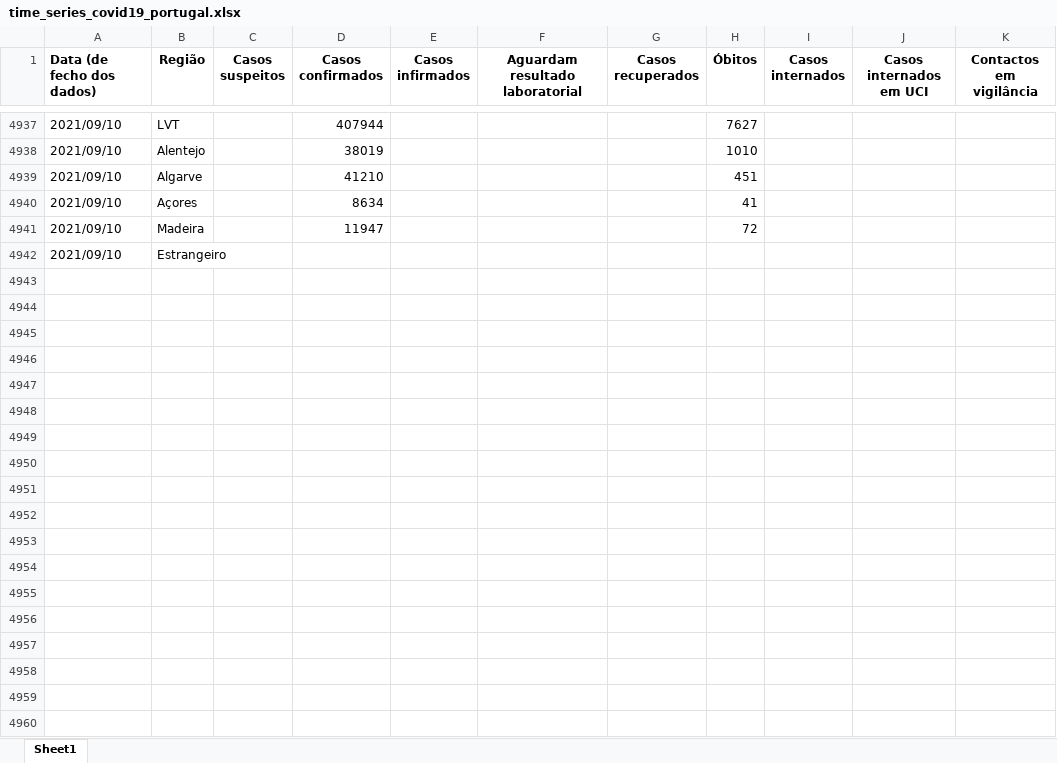
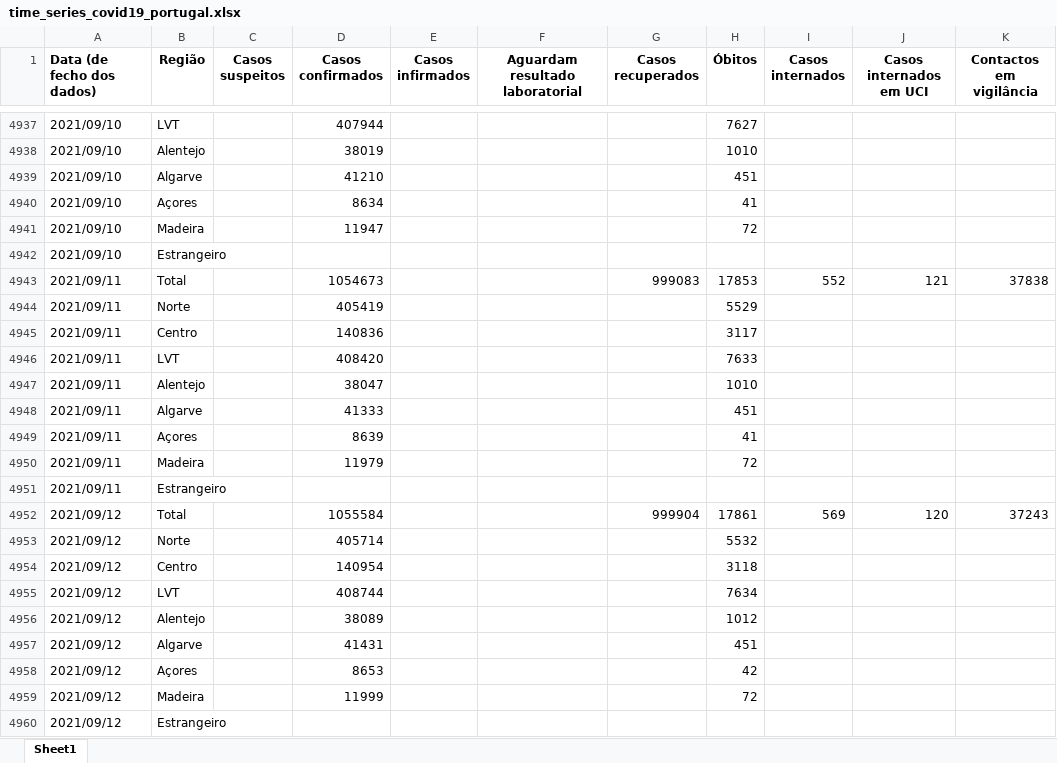
Before and after one commit to bruno-leal/covid19-portugal-data, an Excel workbook: time_series_covid19_portugal.xlsx, sheet Sheet1, drawn as a sheet; only a part is shown, gaps mark what is left out; values as stored, in another font and other column widths than the file's, no borders; the diff names each change by its address in the sheet, - before the commit and + after, or states it on an @@ line.

Commit message:
- Data update from DGS's 2021/09/11 and 2021/09/12 reports.

```diff
--- a/time_series_covid19_portugal.xlsx (sheet Sheet1)
+++ b/time_series_covid19_portugal.xlsx (sheet Sheet1)
+row 4943: 2021/09/11 | Total |  | 1054673 |  |  | 999083 | 17853 | 552 | 121 | 37838
+row 4944: 2021/09/11 | Norte |  | 405419 |  |  |  | 5529
+row 4945: 2021/09/11 | Centro |  | 140836 |  |  |  | 3117
+row 4946: 2021/09/11 | LVT |  | 408420 |  |  |  | 7633
+row 4947: 2021/09/11 | Alentejo |  | 38047 |  |  |  | 1010
+row 4948: 2021/09/11 | Algarve |  | 41333 |  |  |  | 451
+row 4949: 2021/09/11 | Açores |  | 8639 |  |  |  | 41
+row 4950: 2021/09/11 | Madeira |  | 11979 |  |  |  | 72
+row 4951: 2021/09/11 | Estrangeiro
+row 4952: 2021/09/12 | Total |  | 1055584 |  |  | 999904 | 17861 | 569 | 120 | 37243
+row 4953: 2021/09/12 | Norte |  | 405714 |  |  |  | 5532
+row 4954: 2021/09/12 | Centro |  | 140954 |  |  |  | 3118
+row 4955: 2021/09/12 | LVT |  | 408744 |  |  |  | 7634
+row 4956: 2021/09/12 | Alentejo |  | 38089 |  |  |  | 1012
+row 4957: 2021/09/12 | Algarve |  | 41431 |  |  |  | 451
+row 4958: 2021/09/12 | Açores |  | 8653 |  |  |  | 42
+row 4959: 2021/09/12 | Madeira |  | 11999 |  |  |  | 72
+row 4960: 2021/09/12 | Estrangeiro
```
